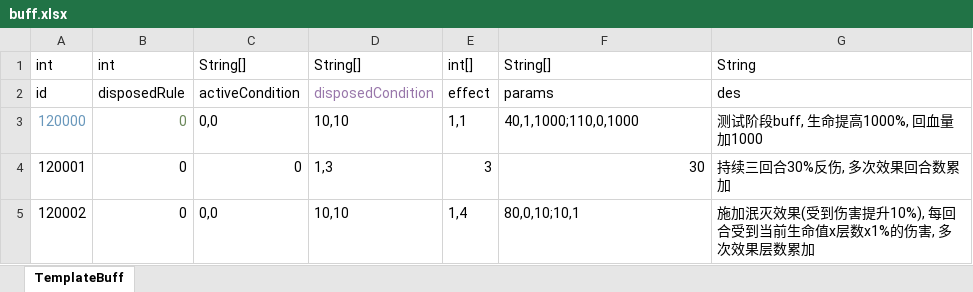
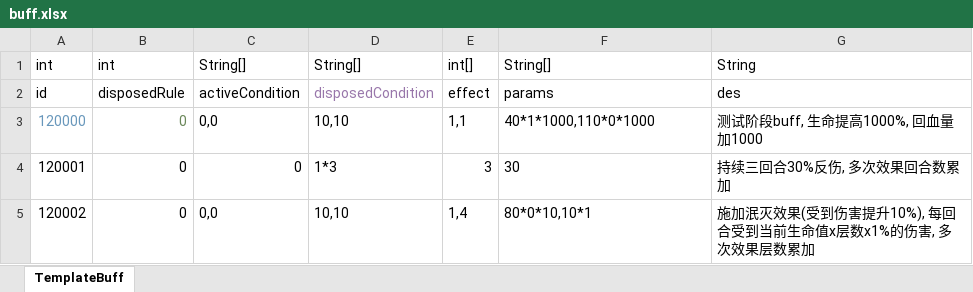
Before and after one commit to T13MAX/t13max-advance, an Excel workbook: common-template/src/main/resources/excel/buff.xlsx, sheet TemplateBuff, drawn as a sheet; values as stored, in another font and other column widths than the file's, no borders; the diff names each change by its address in the sheet, - before the commit and + after, or states it on an @@ line.

```diff
--- a/common-template/src/main/resources/excel/buff.xlsx (sheet TemplateBuff)
+++ b/common-template/src/main/resources/excel/buff.xlsx (sheet TemplateBuff)
-F3: 40,1,1000;110,0,1000
+F3: 40*1*1000,110*0*1000
-D4: 1,3
+D4: 1*3
-F4 alignment: right
+F4 alignment: left
-F5: 80,0,10;10,1
+F5: 80*0*10,10*1
```
Also changed, not shown: common-template/src/main/resources/excel/skill.xlsx, 21 other files.
